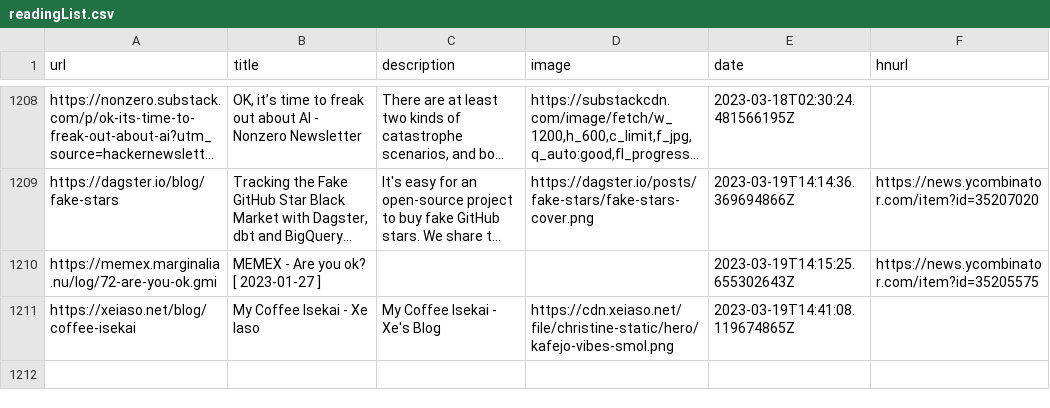
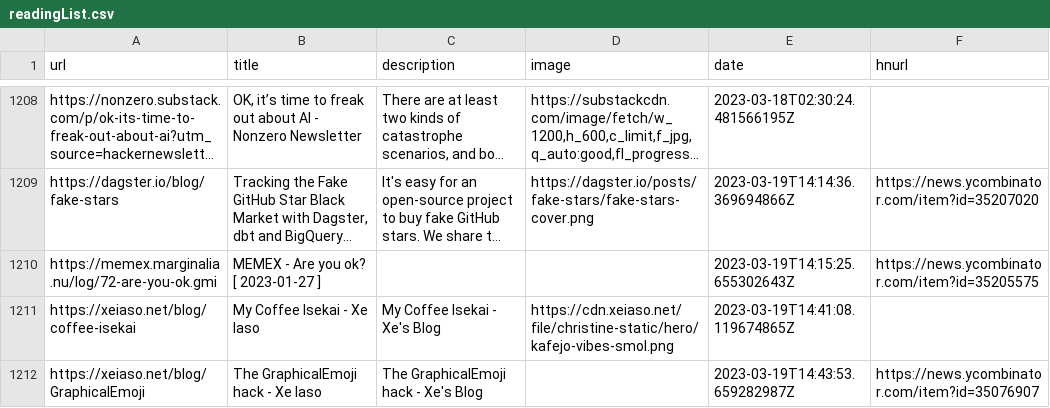
Before and after one commit to codemicro/readingList, a CSV file: readingList.csv, drawn as a sheet; only a part is shown, gaps mark what is left out; long unchanged cells end in …; the diff names each change by its address in the sheet, - before the commit and + after, or states it on an @@ line.

Commit message:
Automated reading list update on Sun Mar 19 14:43:53 UTC 2023

```diff
--- a/readingList.csv
+++ b/readingList.csv
+row 1212: https://xeiaso.net/blog/GraphicalEmoji | The GraphicalEmoji hack - Xe Iaso | The GraphicalEmoji hack - Xe's Blog |  | 2023-03-19T14:43:53.659282987Z | https://news.ycombinator.com/item?id=35076907
```
